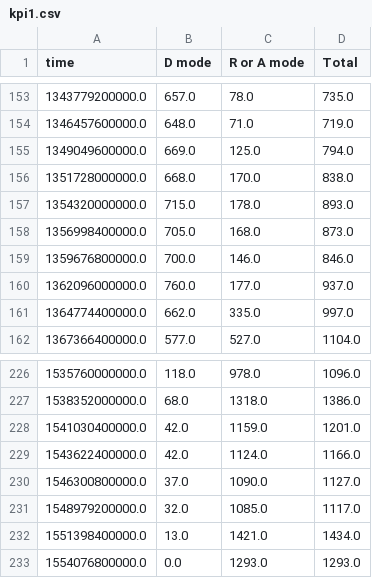
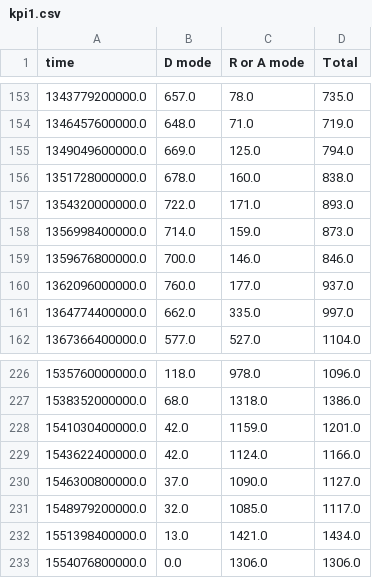
Before and after one commit to quai20/argo_kpi, a CSV file: kpi1.csv, drawn as a sheet; only a part is shown, gaps mark what is left out.

```diff
--- a/kpi1.csv
+++ b/kpi1.csv
@@ -155,5 +155,5 @@ time,D mode,R or A mode,Total
 1349049600000.0,669.0,125.0,794.0
-1351728000000.0,668.0,170.0,838.0
-1354320000000.0,715.0,178.0,893.0
-1356998400000.0,705.0,168.0,873.0
+1351728000000.0,678.0,160.0,838.0
+1354320000000.0,722.0,171.0,893.0
+1356998400000.0,714.0,159.0,873.0
 1359676800000.0,700.0,146.0,846.0
@@ -232,2 +232,2 @@ time,D mode,R or A mode,Total
 1551398400000.0,13.0,1421.0,1434.0
-1554076800000.0,0.0,1293.0,1293.0
+1554076800000.0,0.0,1306.0,1306.0
```
Also changed, not shown: kpi2.csv.
